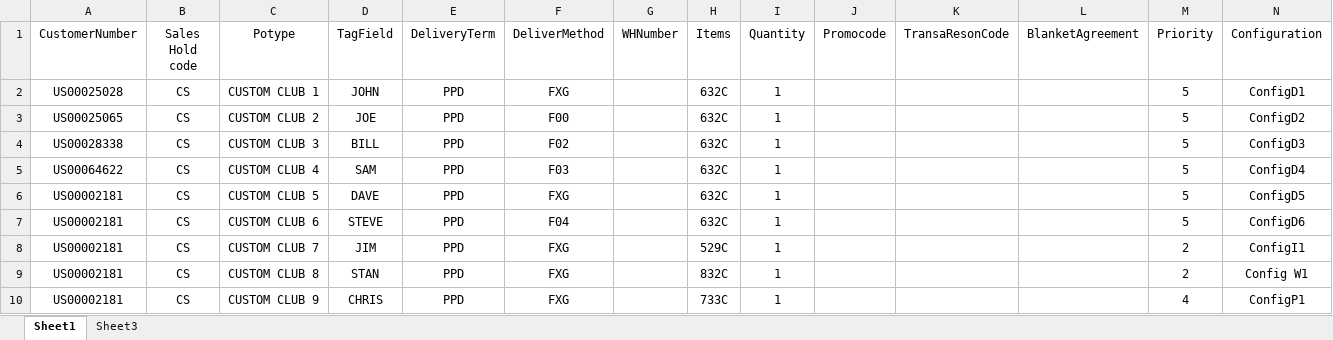
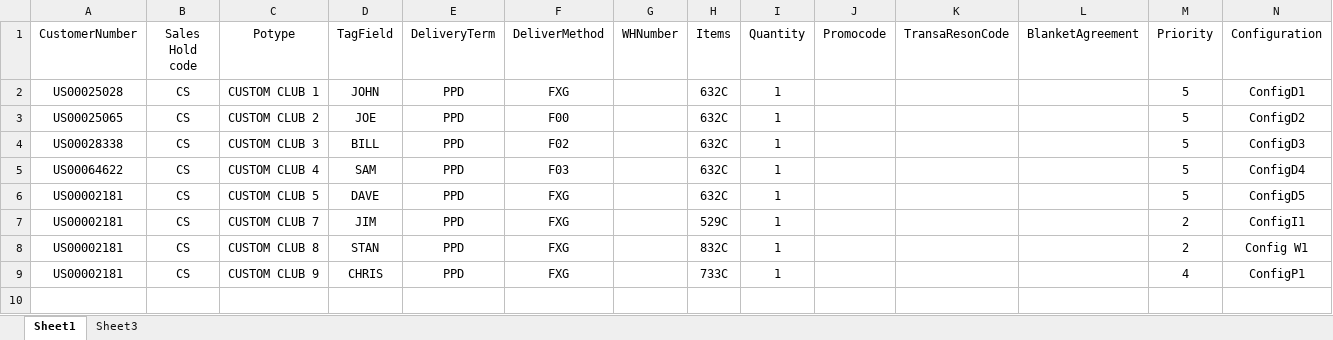
Before and after one commit to hbhardwaj03/Andyz-POC, an Excel workbook: Resources/7-CustomClubOrderEntry.xlsx, sheet Sheet1, drawn as a sheet; values as stored, in another font and other column widths than the file's, no borders; the diff names each change by its address in the sheet, - before the commit and + after, or states it on an @@ line.

Commit message:
7-ConfigI1 and Updated Spread sheet

```diff
--- a/Resources/7-CustomClubOrderEntry.xlsx (sheet Sheet1)
+++ b/Resources/7-CustomClubOrderEntry.xlsx (sheet Sheet1)
-row 7: US00002181 | CS | CUSTOM CLUB 6 | STEVE | PPD | F04 |  | 632C | 1 |  |  |  | 5 | ConfigD6
```
Also changed, not shown: 3 other files.
